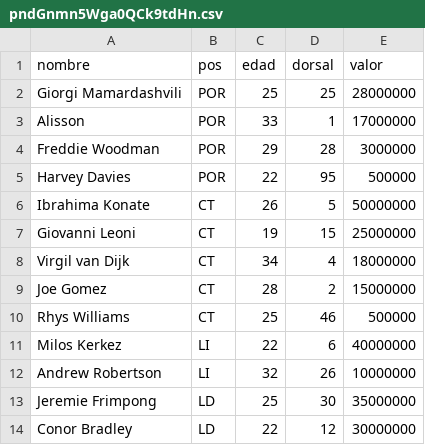
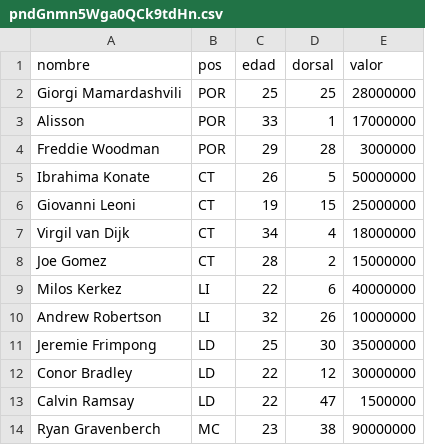
Before and after one commit to 159gatik/liga-master-pes, a CSV file: scripts_python/plantillas/pndGnmn5Wga0QCk9tdHn.csv, drawn as a sheet; only a part is shown; the shorter side is filled out with more unchanged rows.

```diff
--- a/scripts_python/plantillas/pndGnmn5Wga0QCk9tdHn.csv
+++ b/scripts_python/plantillas/pndGnmn5Wga0QCk9tdHn.csv
@@ -4,3 +4,2 @@ Alisson,POR,33,1,17000000
 Freddie Woodman,POR,29,28,3000000
-Harvey Davies,POR,22,95,500000
 Ibrahima Konate,CT,26,5,50000000
@@ -9,3 +8,2 @@ Virgil van Dijk,CT,34,4,18000000
 Joe Gomez,CT,28,2,15000000
-Rhys Williams,CT,25,46,500000
 Milos Kerkez,LI,22,6,40000000
```
Also changed, not shown: scripts_python/plantillas/L0L2W9YM57K2Vqp6kpAj.csv, scripts_python/plantillas/WWr9ccpXkkCvL6Dui2mL.csv, 5 other files.
